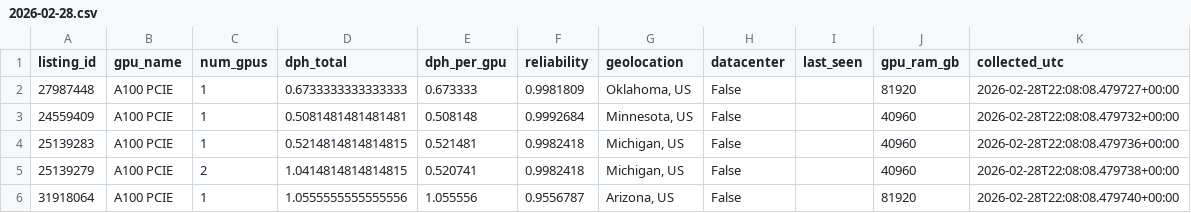
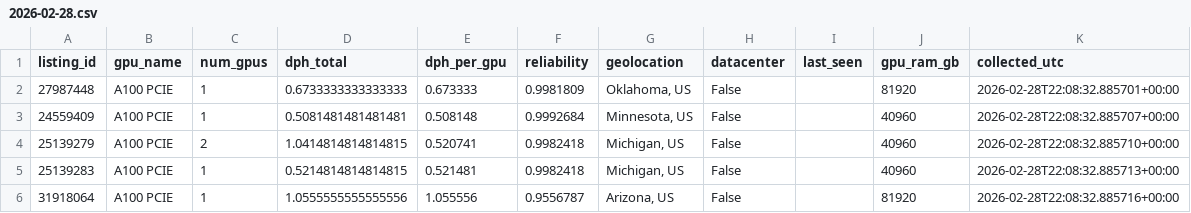
Before and after one commit to ccir-index/cri-h100, a CSV file: data/a100-pcie-us/2026-02-28.csv, drawn as a sheet.

Commit message:
[collect] 2026-02-28 -- daily snapshot (all models)

```diff
--- a/data/a100-pcie-us/2026-02-28.csv
+++ b/data/a100-pcie-us/2026-02-28.csv
@@ -1,6 +1,6 @@
 listing_id,gpu_name,num_gpus,dph_total,dph_per_gpu,reliability,geolocation,datacenter,last_seen,gpu_ram_gb,collected_utc
-27987448,A100 PCIE,1,0.6733333333333333,0.673333,0.9981809,"Oklahoma, US",False,,81920,2026-02-28T22:08:08.479727+00:00
-24559409,A100 PCIE,1,0.5081481481481481,0.508148,0.9992684,"Minnesota, US",False,,40960,2026-02-28T22:08:08.479732+00:00
-25139283,A100 PCIE,1,0.5214814814814815,0.521481,0.9982418,"Michigan, US",False,,40960,2026-02-28T22:08:08.479736+00:00
-25139279,A100 PCIE,2,1.0414814814814815,0.520741,0.9982418,"Michigan, US",False,,40960,2026-02-28T22:08:08.479738+00:00
-31918064,A100 PCIE,1,1.0555555555555556,1.055556,0.9556787,"Arizona, US",False,,81920,2026-02-28T22:08:08.479740+00:00
+27987448,A100 PCIE,1,0.6733333333333333,0.673333,0.9981809,"Oklahoma, US",False,,81920,2026-02-28T22:08:32.885701+00:00
+24559409,A100 PCIE,1,0.5081481481481481,0.508148,0.9992684,"Minnesota, US",False,,40960,2026-02-28T22:08:32.885707+00:00
+25139279,A100 PCIE,2,1.0414814814814815,0.520741,0.9982418,"Michigan, US",False,,40960,2026-02-28T22:08:32.885710+00:00
+25139283,A100 PCIE,1,0.5214814814814815,0.521481,0.9982418,"Michigan, US",False,,40960,2026-02-28T22:08:32.885713+00:00
+31918064,A100 PCIE,1,1.0555555555555556,1.055556,0.9556787,"Arizona, US",False,,81920,2026-02-28T22:08:32.885716+00:00
```
Also changed, not shown: data/h100-sxm-us/2026-02-28.csv, data/h200-nvl-us/2026-02-28.csv, 15 other files.
